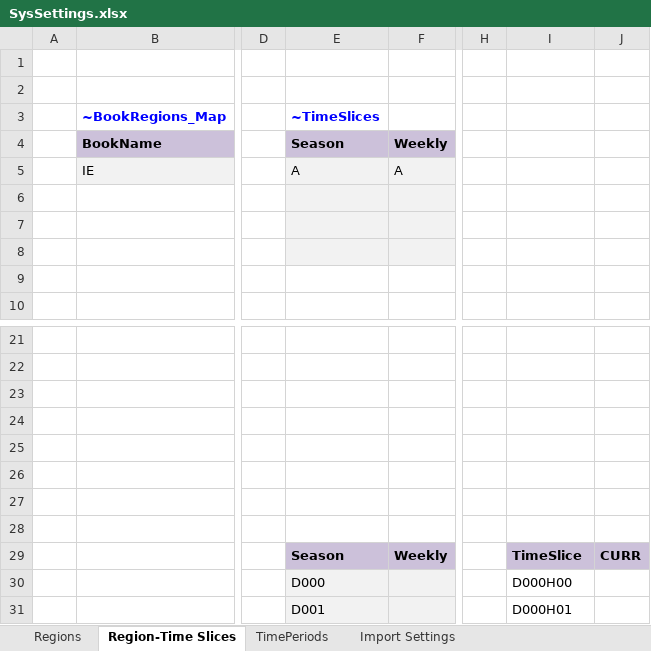
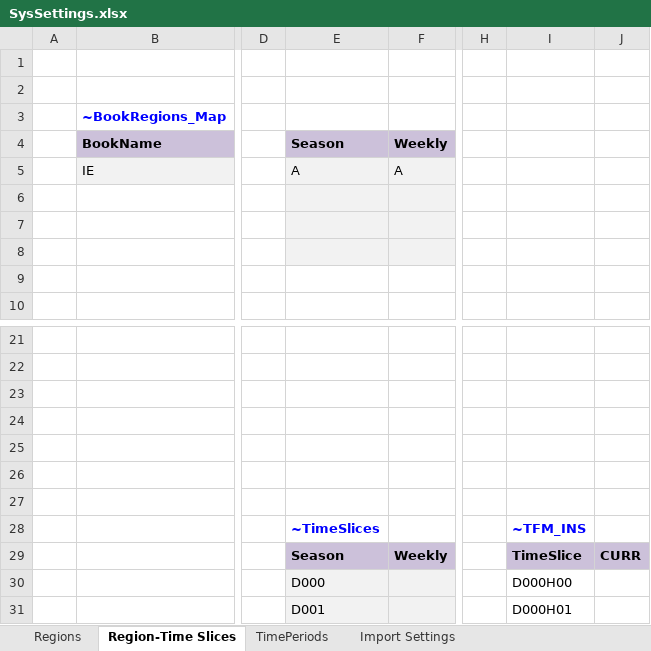
Before and after one commit to MaREI-EPMG/TIM-archived, an Excel workbook: SysSettings.xlsx, sheet Region-Time Slices, drawn as a sheet; only a part is shown, gaps mark what is left out; values as stored, in another font and other column widths than the file's, no borders; charts and pictures and table styles not drawn; the diff names each change by its address in the sheet, - before the commit and + after, or states it on an @@ line.

Commit message:
Add 8760 Timeslices

```diff
--- a/SysSettings.xlsx (sheet Region-Time Slices)
+++ b/SysSettings.xlsx (sheet Region-Time Slices)
-E3: ~TimeSlices
+E3: (empty)
-E28: (empty)
+E28: ~TimeSlices
-I28: (empty)
+I28: ~TFM_INS
```
